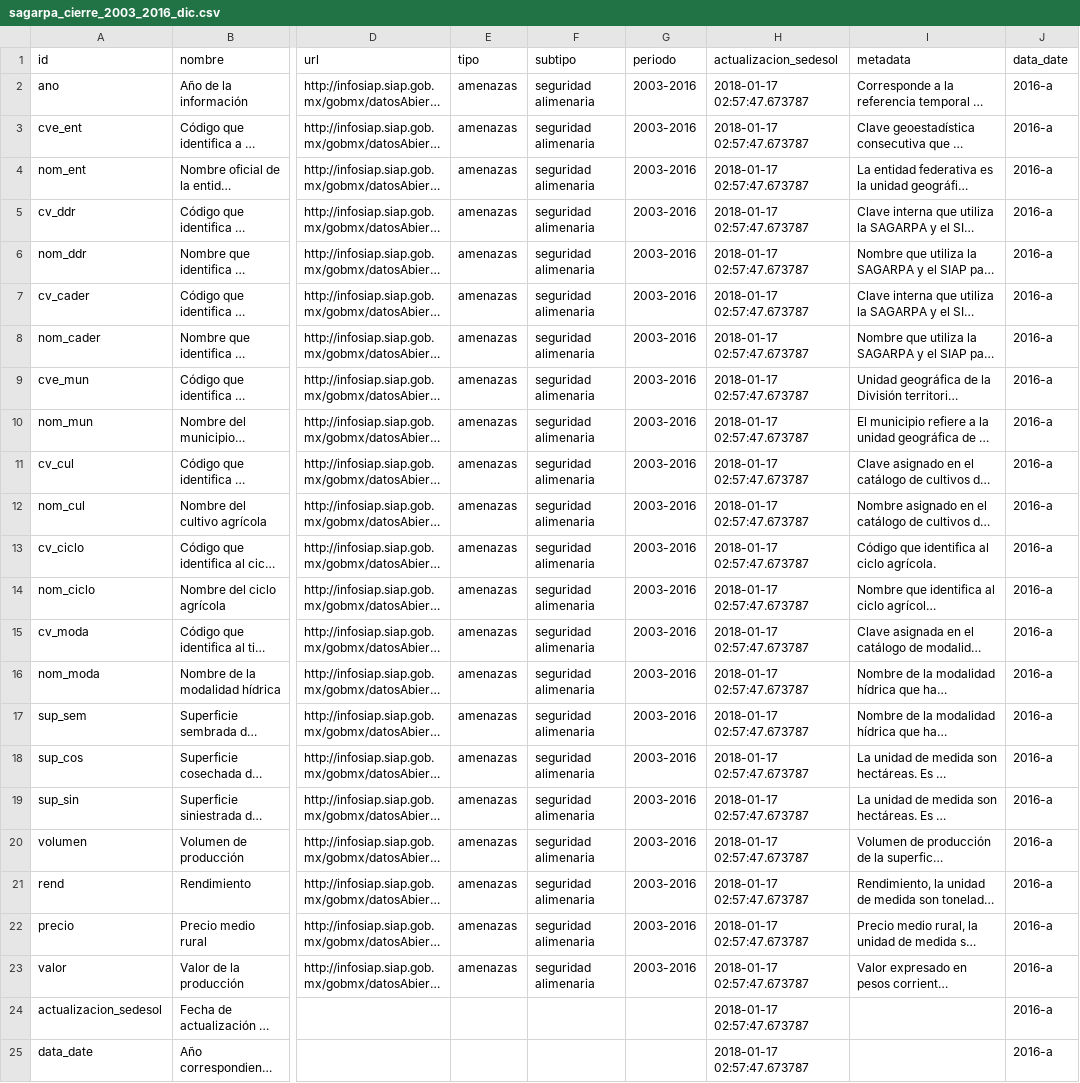
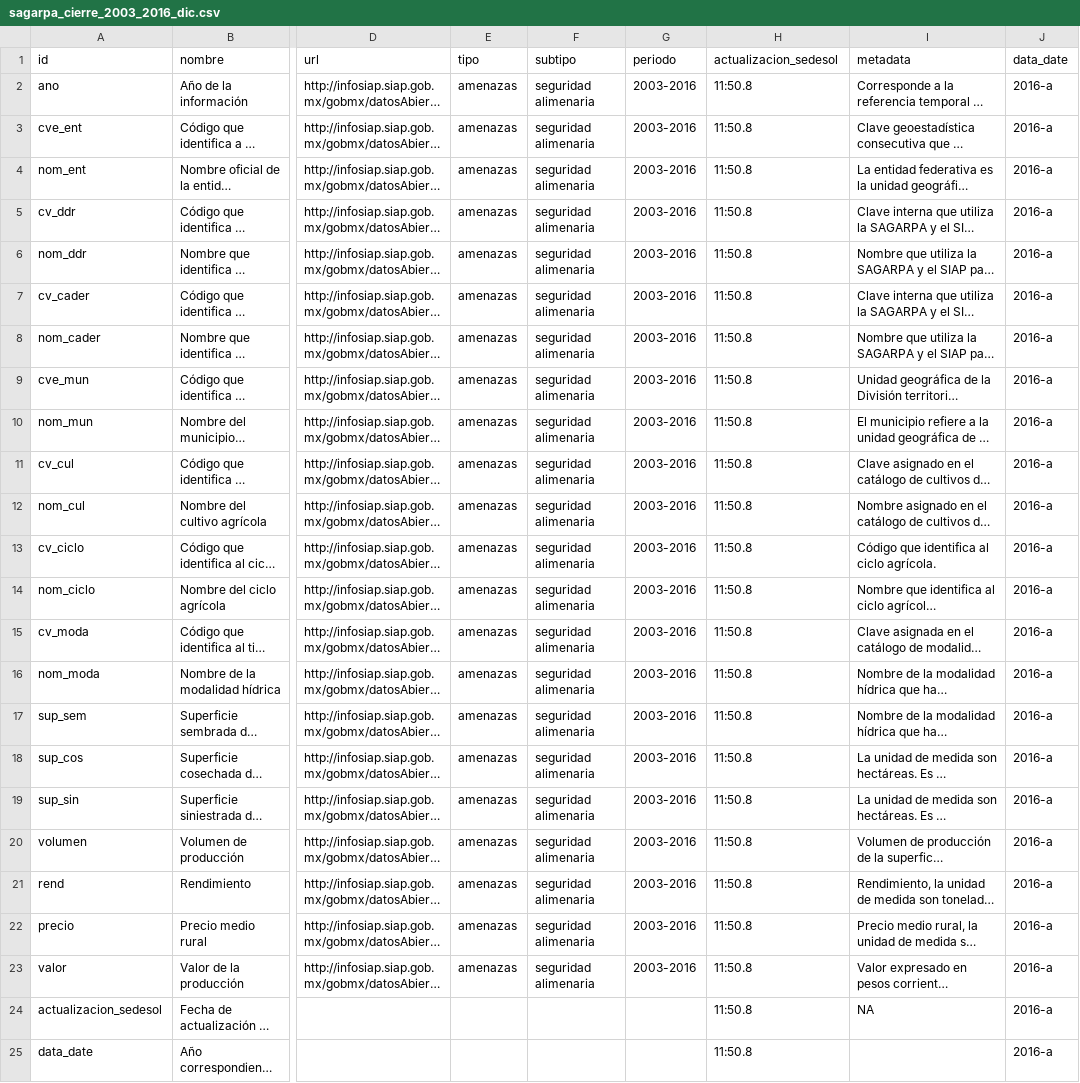
Before and after one commit to plataformapreventiva/politica_preventiva, a CSV file: politica_preventiva/pipelines/ingest/common/dictionaries/sagarpa_cierre_2003_2016_dic.csv, drawn as a sheet; only a part is shown, gaps mark what is left out; long unchanged cells end in …; the diff names each change by its address in the sheet, - before the commit and + after, or states it on an @@ line.

Commit message:
Bug/etl/ab (#100)
* Add script to ingest sagarpa cierre municipal

* Add dictionary for sagarpa cierre municipal

* Modify luigi config to run pipeline

* Add source script for pipeline sagarpa cierre municipal

* Add dictionary of variable names

* Pipeline ingest parameters

* Minor fix

```diff
--- a/politica_preventiva/pipelines/ingest/common/dictionaries/sagarpa_cierre_2003_2016_dic.csv
+++ b/politica_preventiva/pipelines/ingest/common/dictionaries/sagarpa_cierre_2003_2016_dic.csv
-H2:H25 (actualizacion_sedesol): 2018-01-17 02:57:47.673787
+H2:H25 (actualizacion_sedesol): 11:50.8
-I24 (metadata): (empty)
+I24 (metadata): NA
```
Also changed, not shown: 2 other files.
